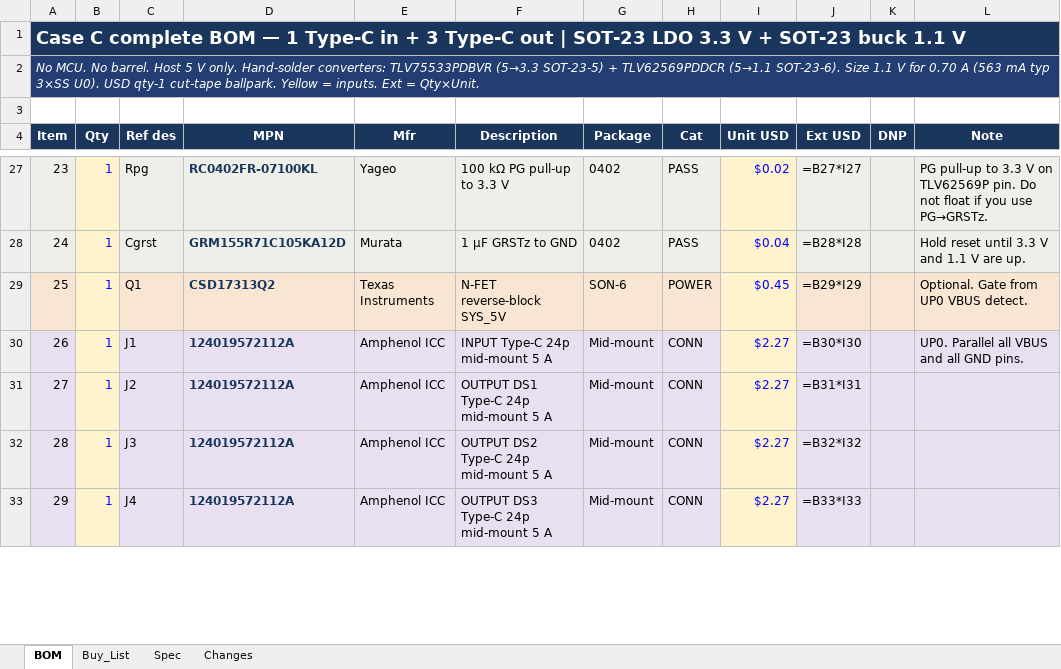
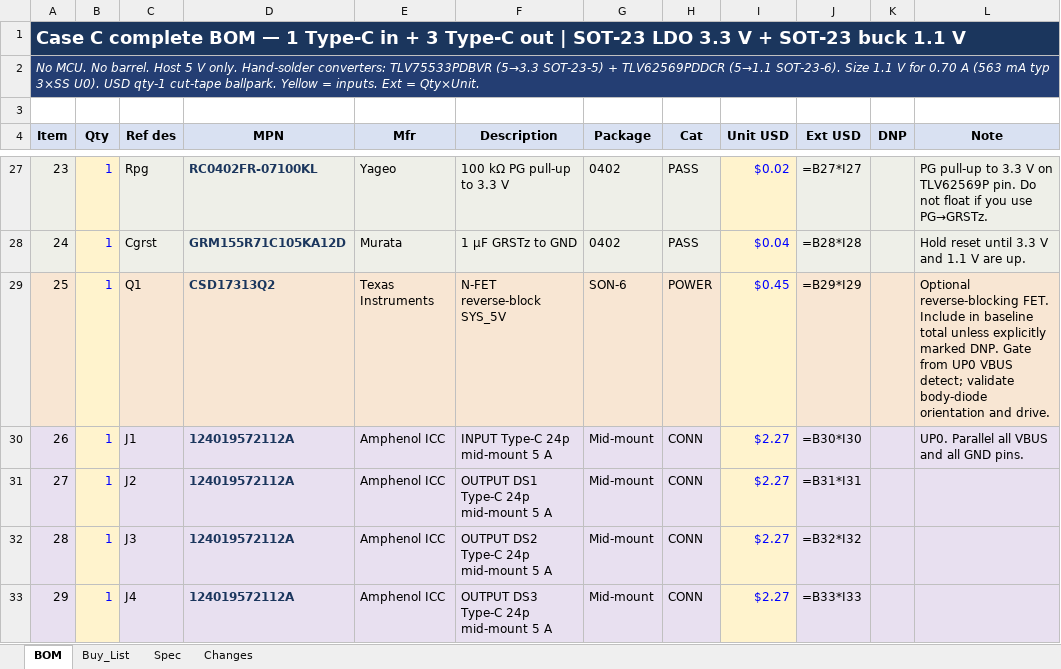
Before and after one commit to JustinBSG/USB_Hub_SS_1to3_Routing_Practice, an Excel workbook: usb_c_ss_hub_1to3_v1/docs/USB-C-SS-Hub-Case-C-BOM-Hand-Solder.xlsx, sheet BOM, drawn as a sheet; only a part is shown, gaps mark what is left out; values as stored, in another font and other column widths than the file's, no borders; formulas without a stored value are shown as written; charts and pictures not drawn; the diff covers the shown part only; the diff names each change by its address in the sheet, - before the commit and + after, or states it on an @@ line.

```diff
--- a/usb_c_ss_hub_1to3_v1/docs/USB-C-SS-Hub-Case-C-BOM-Hand-Solder.xlsx (sheet BOM)
+++ b/usb_c_ss_hub_1to3_v1/docs/USB-C-SS-Hub-Case-C-BOM-Hand-Solder.xlsx (sheet BOM)
@@ A4:L4 fill: #1B365D → #D9E1F2, text colour: #FFFFFF → black @@
-L29 (Note): Optional. Gate from UP0 VBUS detect.
+L29 (Note): Optional reverse-blocking FET. Include in baseline total unless explicitly marked DNP. Gate from UP0 VBUS detect; validate body-diode orientation and drive.
```
Also changed, not shown: 29 edited cells elsewhere in this sheet, sheet Changes, sheet Buy_List, sheet Spec, charts or pictures, 2 other files.
